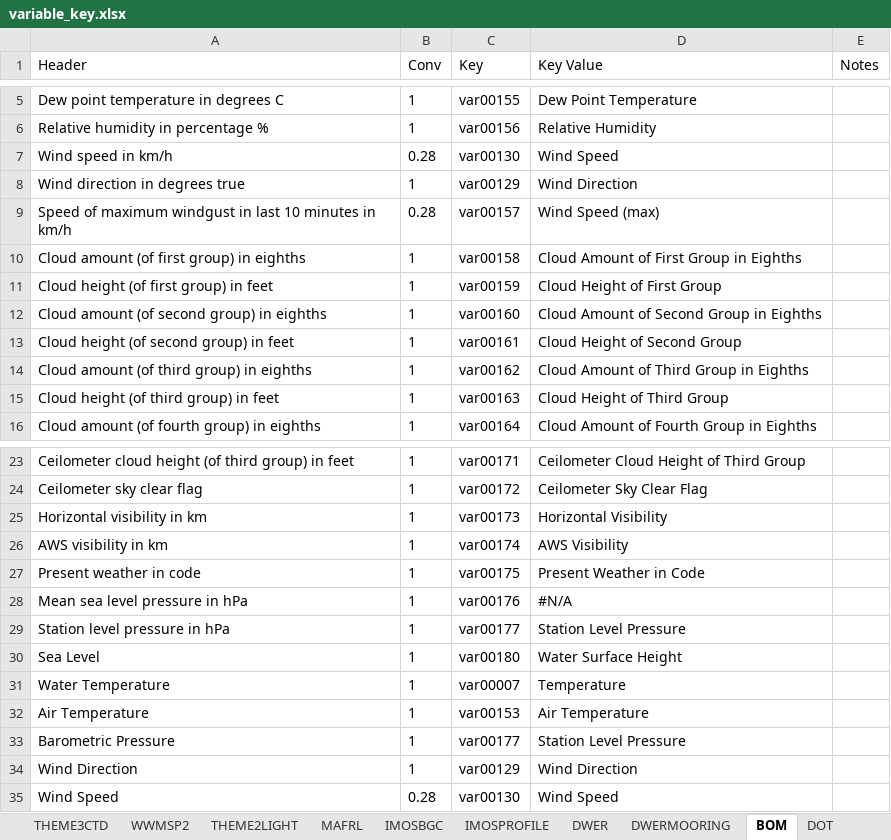
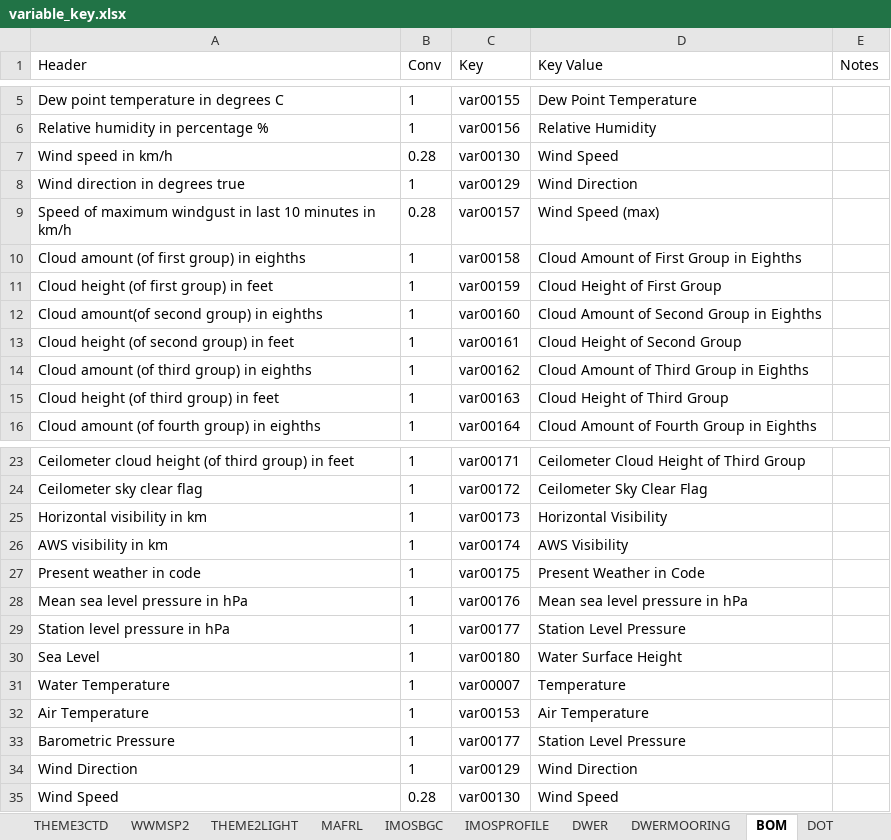
Before and after one commit to SEAF-CS/csiem-data, an Excel workbook: data-governance/variable_key.xlsx, sheet BOM, drawn as a sheet; only a part is shown, gaps mark what is left out; values as stored, in another font and other column widths than the file's, no borders; the diff names each change by its address in the sheet, - before the commit and + after, or states it on an @@ line.

```diff
--- a/data-governance/variable_key.xlsx (sheet BOM)
+++ b/data-governance/variable_key.xlsx (sheet BOM)
-A12 (Header): Cloud amount (of second group) in eighths
+A12 (Header): Cloud amount(of second group) in eighths
-D28 (Key Value): #N/A
+D28 (Key Value): Mean sea level pressure in hPa
```
Also changed, not shown: sheet MASTER KEY, formulas that keep their value, 10 other files.
